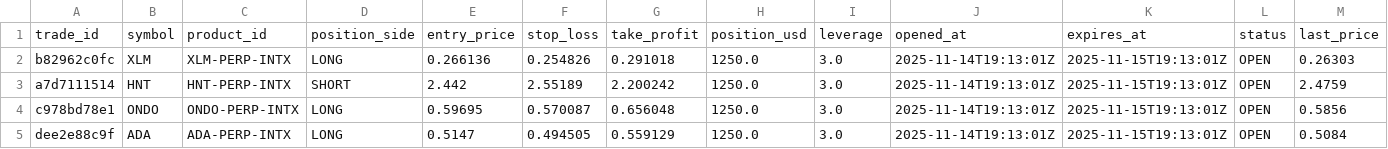
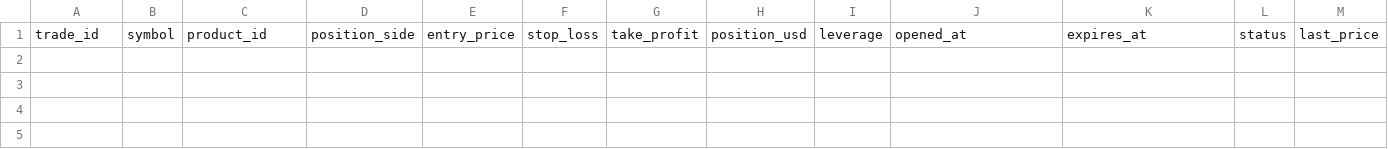
Before and after one commit to spirosrap/crypto-finance, a CSV file: trade_logs/paper_finder_open_positions.csv, drawn as a sheet; only a part is shown; rows hold the shown columns only; the diff names each change by its address in the sheet, - before the commit and + after, or states it on an @@ line.

```diff
--- a/trade_logs/paper_finder_open_positions.csv
+++ b/trade_logs/paper_finder_open_positions.csv
-row 2: b82962c0fc | XLM | XLM-PERP-INTX | LONG | 0.266136 | 0.254826 | 0.291018 | 1250.0 | 3.0 | 2025-11-14T19:13:01Z | 2025-11-15T19:13:01Z | OPEN | 0.26303
-row 3: a7d7111514 | HNT | HNT-PERP-INTX | SHORT | 2.442 | 2.55189 | 2.200242 | 1250.0 | 3.0 | 2025-11-14T19:13:01Z | 2025-11-15T19:13:01Z | OPEN | 2.4759
-row 4: c978bd78e1 | ONDO | ONDO-PERP-INTX | LONG | 0.59695 | 0.570087 | 0.656048 | 1250.0 | 3.0 | 2025-11-14T19:13:01Z | 2025-11-15T19:13:01Z | OPEN | 0.5856
-row 5: dee2e88c9f | ADA | ADA-PERP-INTX | LONG | 0.5147 | 0.494505 | 0.559129 | 1250.0 | 3.0 | 2025-11-14T19:13:01Z | 2025-11-15T19:13:01Z | OPEN | 0.5084
```
Also changed, not shown: trade_logs/paper_finder_closed_positions.csv, 1 other file.
